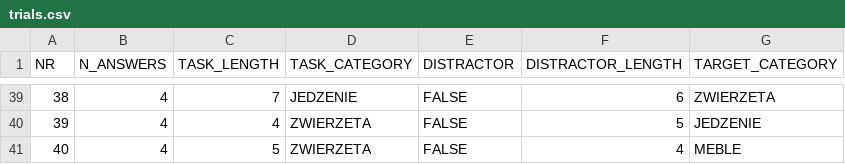
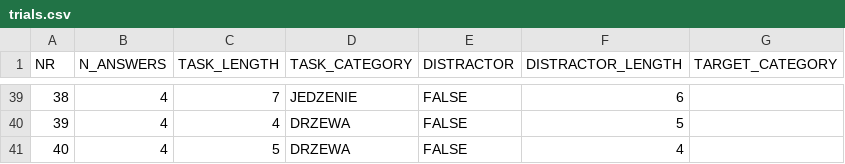
Before and after one commit to ociepkam/DIS_SEM, a CSV file: documents/trials.csv, drawn as a sheet; only a part is shown, gaps mark what is left out; the diff covers the shown part only.

Commit message:
Version 0.4.2 - Repaired bug with empty slots in trail.csv

```diff
--- a/documents/trials.csv
+++ b/documents/trials.csv
@@ -39,3 +39,3 @@ NR,N_ANSWERS,TASK_LENGTH,TASK_CATEGORY,DISTRACTOR,DISTRACTOR_LENGTH,TARGET_CATEG
-38,4,7,JEDZENIE,FALSE,6,ZWIERZETA
-39,4,4,ZWIERZETA,FALSE,5,JEDZENIE
-40,4,5,ZWIERZETA,FALSE,4,MEBLE
+38,4,7,JEDZENIE,FALSE,6,
+39,4,4,DRZEWA,FALSE,5,
+40,4,5,DRZEWA,FALSE,4,
```
Also changed, not shown: 32 edited cells elsewhere in this file, 2 other files.
